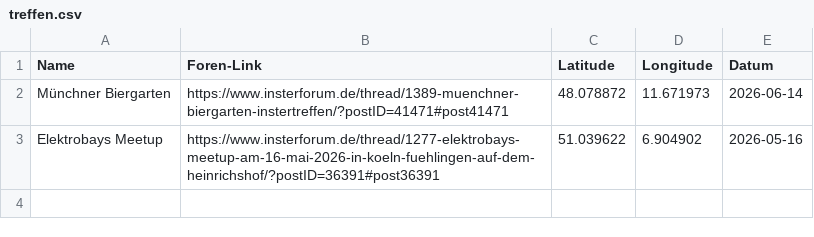
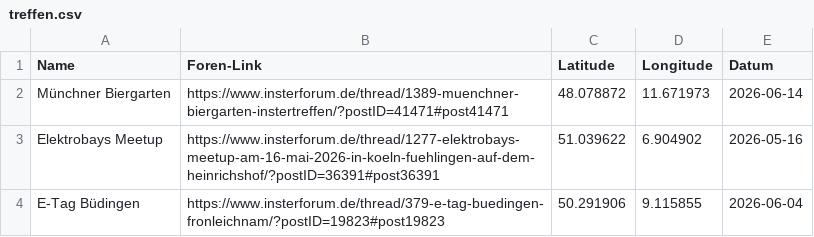
Before and after one commit to the-minster/insterforum-nutzerkarte, a CSV file: treffen.csv, drawn as a sheet; the diff names each change by its address in the sheet, - before the commit and + after, or states it on an @@ line.

Commit message:
Update treffen.csv

```diff
--- a/treffen.csv
+++ b/treffen.csv
+row 4: E-Tag Büdingen | https://www.insterforum.de/thread/379-e-tag-buedingen-fronleichnam/?postID=19823#post19823 | 50.291906 | 9.115855 | 2026-06-04
```
